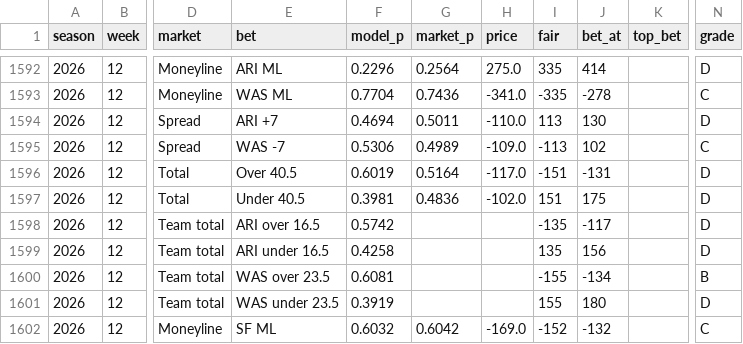
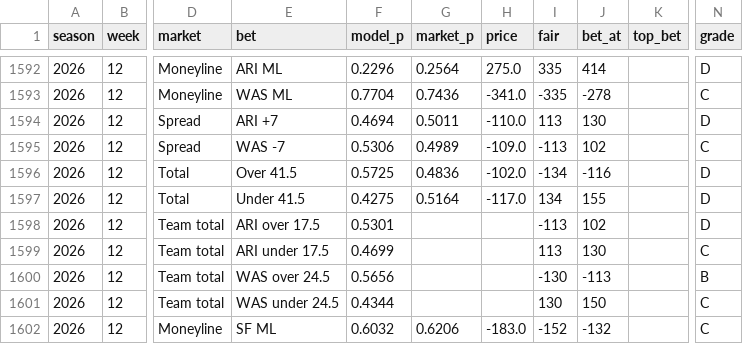
Before and after one commit to HalfWitty/FootballFriend, a CSV file: nfl_data/predictions_log.csv, drawn as a sheet; only a part is shown, gaps mark what is left out; the diff covers the shown part only; the diff names each change by its address in the sheet, - before the commit and + after, or states it on an @@ line.

```diff
--- a/nfl_data/predictions_log.csv
+++ b/nfl_data/predictions_log.csv
-E1596 (bet): Over 40.5
+E1596 (bet): Over 41.5
-F1596 (model_p): 0.6019
+F1596 (model_p): 0.5725
-G1596 (market_p): 0.5164
+G1596 (market_p): 0.4836
-H1596 (price): -117.0
+H1596 (price): -102.0
-I1596 (fair): -151
+I1596 (fair): -134
-J1596 (bet_at): -131
+J1596 (bet_at): -116
-E1597 (bet): Under 40.5
+E1597 (bet): Under 41.5
-F1597 (model_p): 0.3981
+F1597 (model_p): 0.4275
-G1597 (market_p): 0.4836
+G1597 (market_p): 0.5164
-H1597 (price): -102.0
+H1597 (price): -117.0
-I1597 (fair): 151
+I1597 (fair): 134
-J1597 (bet_at): 175
+J1597 (bet_at): 155
-E1598 (bet): ARI over 16.5
+E1598 (bet): ARI over 17.5
-F1598 (model_p): 0.5742
+F1598 (model_p): 0.5301
-I1598 (fair): -135
+I1598 (fair): -113
-J1598 (bet_at): -117
+J1598 (bet_at): 102
-E1599 (bet): ARI under 16.5
+E1599 (bet): ARI under 17.5
-F1599 (model_p): 0.4258
+F1599 (model_p): 0.4699
-I1599 (fair): 135
+I1599 (fair): 113
-J1599 (bet_at): 156
+J1599 (bet_at): 130
-N1599 (grade): D
+N1599 (grade): C
-E1600 (bet): WAS over 23.5
+E1600 (bet): WAS over 24.5
-F1600 (model_p): 0.6081
+F1600 (model_p): 0.5656
-I1600 (fair): -155
+I1600 (fair): -130
-J1600 (bet_at): -134
+J1600 (bet_at): -113
-E1601 (bet): WAS under 23.5
+E1601 (bet): WAS under 24.5
-F1601 (model_p): 0.3919
+F1601 (model_p): 0.4344
-I1601 (fair): 155
+I1601 (fair): 130
-J1601 (bet_at): 180
+J1601 (bet_at): 150
-N1601 (grade): D
+N1601 (grade): C
-G1602 (market_p): 0.6042
+G1602 (market_p): 0.6206
-H1602 (price): -169.0
+H1602 (price): -183.0
```
Also changed, not shown: 125 edited cells elsewhere in this file, 1 other file.
